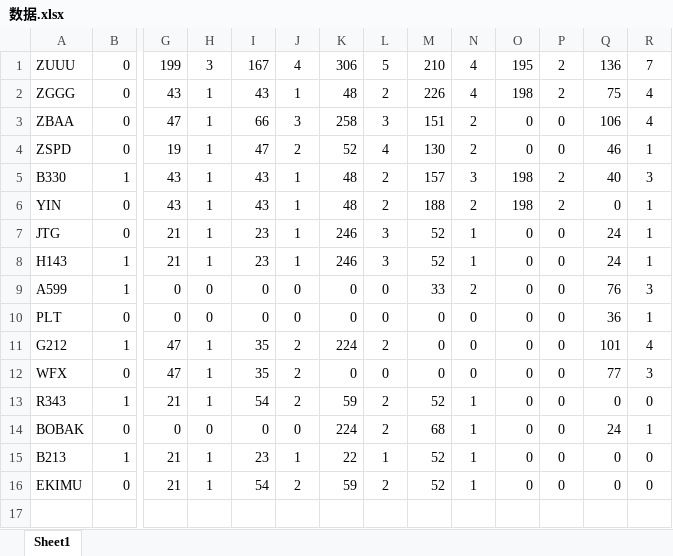
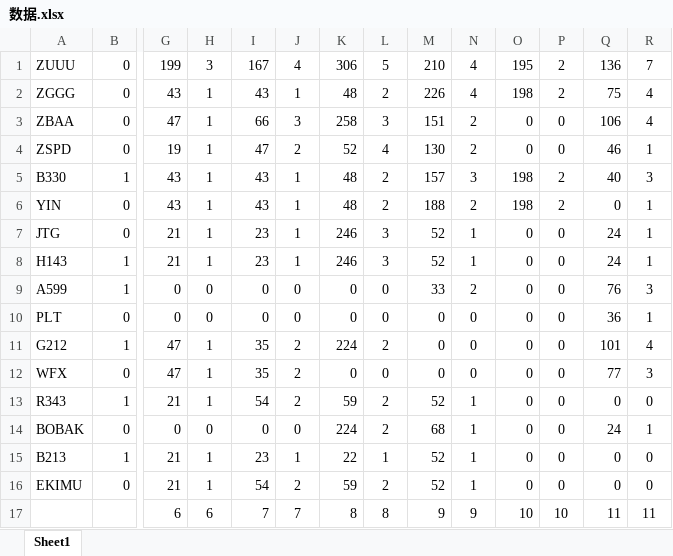
Before and after one commit to Justpenz233/K-means, an Excel workbook: 数据.xlsx, sheet Sheet1, drawn as a sheet; only a part is shown, gaps mark what is left out; values as stored, in another font and other column widths than the file's, no borders; rows hold the shown columns only; the diff names each change by its address in the sheet, - before the commit and + after, or states it on an @@ line.

```diff
--- a/数据.xlsx (sheet Sheet1)
+++ b/数据.xlsx (sheet Sheet1)
+row 17:  |  | 6 | 6 | 7 | 7 | 8 | 8 | 9 | 9 | 10 | 10 | 11 | 11
```
Also changed, not shown: 2 other files.
